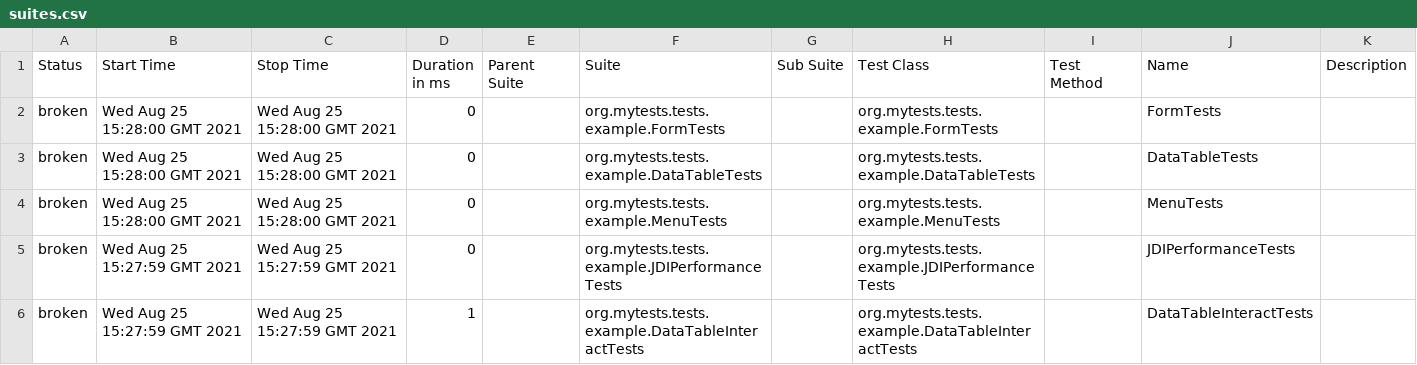
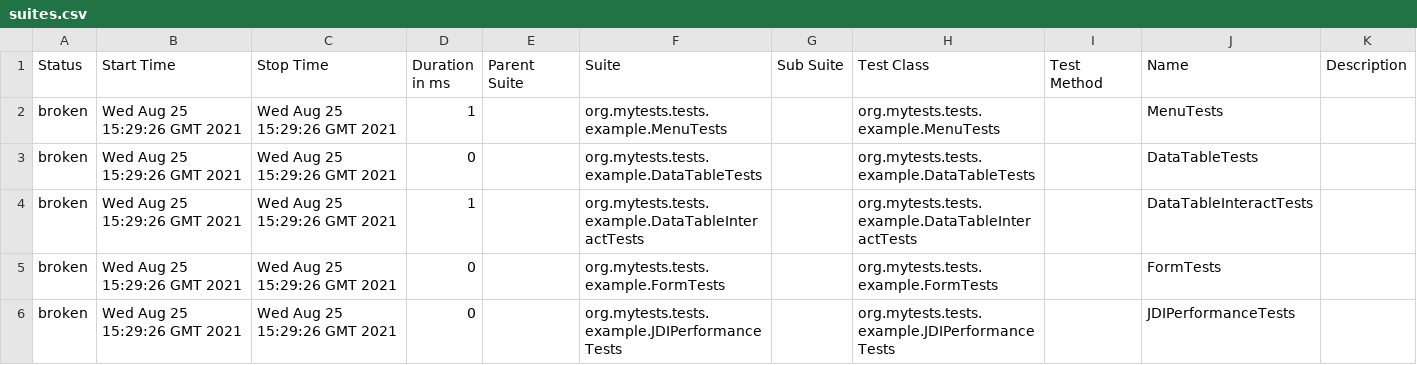
Before and after one commit to jdi-templates/jdi-light-junit-template, a CSV file: 4/data/suites.csv, drawn as a sheet.

```diff
--- a/4/data/suites.csv
+++ b/4/data/suites.csv
@@ -1,6 +1,6 @@
 "Status","Start Time","Stop Time","Duration in ms","Parent Suite","Suite","Sub Suite","Test Class","Test Method","Name","Description"
-"broken","Wed Aug 25 15:28:00 GMT 2021","Wed Aug 25 15:28:00 GMT 2021","0","","org.mytests.tests.example.FormTests","","org.mytests.tests.example.FormTests","","FormTests",""
-"broken","Wed Aug 25 15:28:00 GMT 2021","Wed Aug 25 15:28:00 GMT 2021","0","","org.mytests.tests.example.DataTableTests","","org.mytests.tests.example.DataTableTests","","DataTableTests",""
-"broken","Wed Aug 25 15:28:00 GMT 2021","Wed Aug 25 15:28:00 GMT 2021","0","","org.mytests.tests.example.MenuTests","","org.mytests.tests.example.MenuTests","","MenuTests",""
-"broken","Wed Aug 25 15:27:59 GMT 2021","Wed Aug 25 15:27:59 GMT 2021","0","","org.mytests.tests.example.JDIPerformanceTests","","org.mytests.tests.example.JDIPerformanceTests","","JDIPerformanceTests",""
-"broken","Wed Aug 25 15:27:59 GMT 2021","Wed Aug 25 15:27:59 GMT 2021","1","","org.mytests.tests.example.DataTableInteractTests","","org.mytests.tests.example.DataTableInteractTests","","DataTableInteractTests",""
+"broken","Wed Aug 25 15:29:26 GMT 2021","Wed Aug 25 15:29:26 GMT 2021","1","","org.mytests.tests.example.MenuTests","","org.mytests.tests.example.MenuTests","","MenuTests",""
+"broken","Wed Aug 25 15:29:26 GMT 2021","Wed Aug 25 15:29:26 GMT 2021","0","","org.mytests.tests.example.DataTableTests","","org.mytests.tests.example.DataTableTests","","DataTableTests",""
+"broken","Wed Aug 25 15:29:26 GMT 2021","Wed Aug 25 15:29:26 GMT 2021","1","","org.mytests.tests.example.DataTableInteractTests","","org.mytests.tests.example.DataTableInteractTests","","DataTableInteractTests",""
+"broken","Wed Aug 25 15:29:26 GMT 2021","Wed Aug 25 15:29:26 GMT 2021","0","","org.mytests.tests.example.FormTests","","org.mytests.tests.example.FormTests","","FormTests",""
+"broken","Wed Aug 25 15:29:26 GMT 2021","Wed Aug 25 15:29:26 GMT 2021","0","","org.mytests.tests.example.JDIPerformanceTests","","org.mytests.tests.example.JDIPerformanceTests","","JDIPerformanceTests",""
```
Also changed, not shown: 30 other files.
